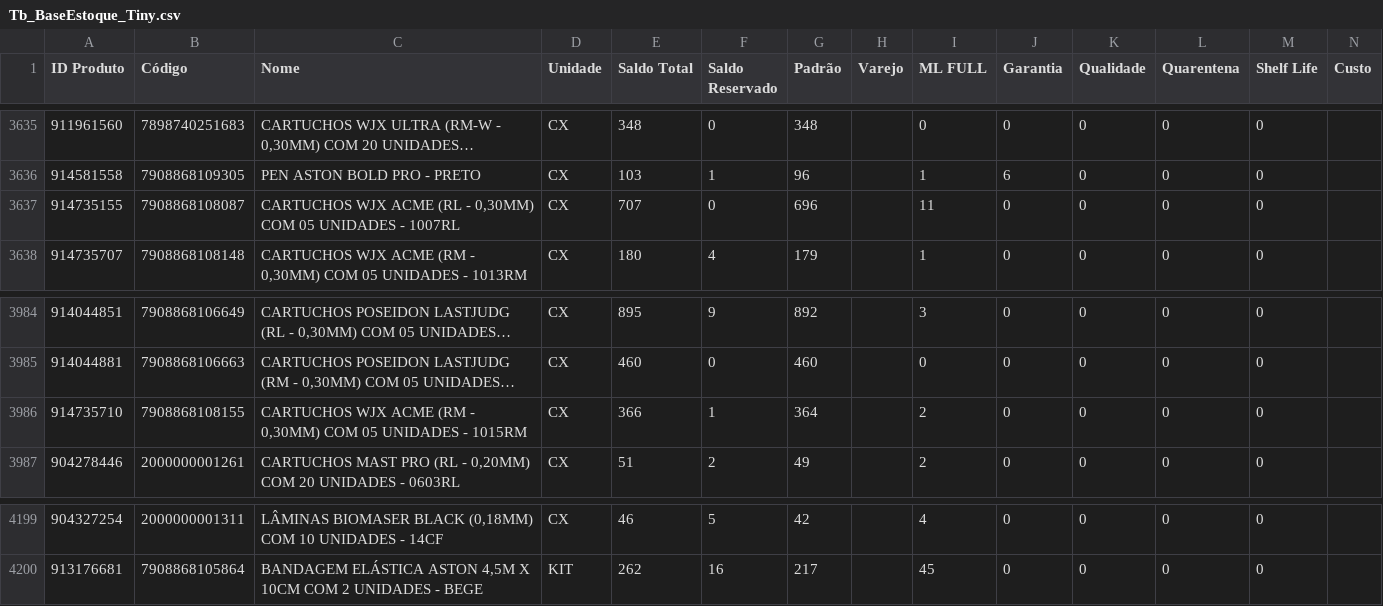
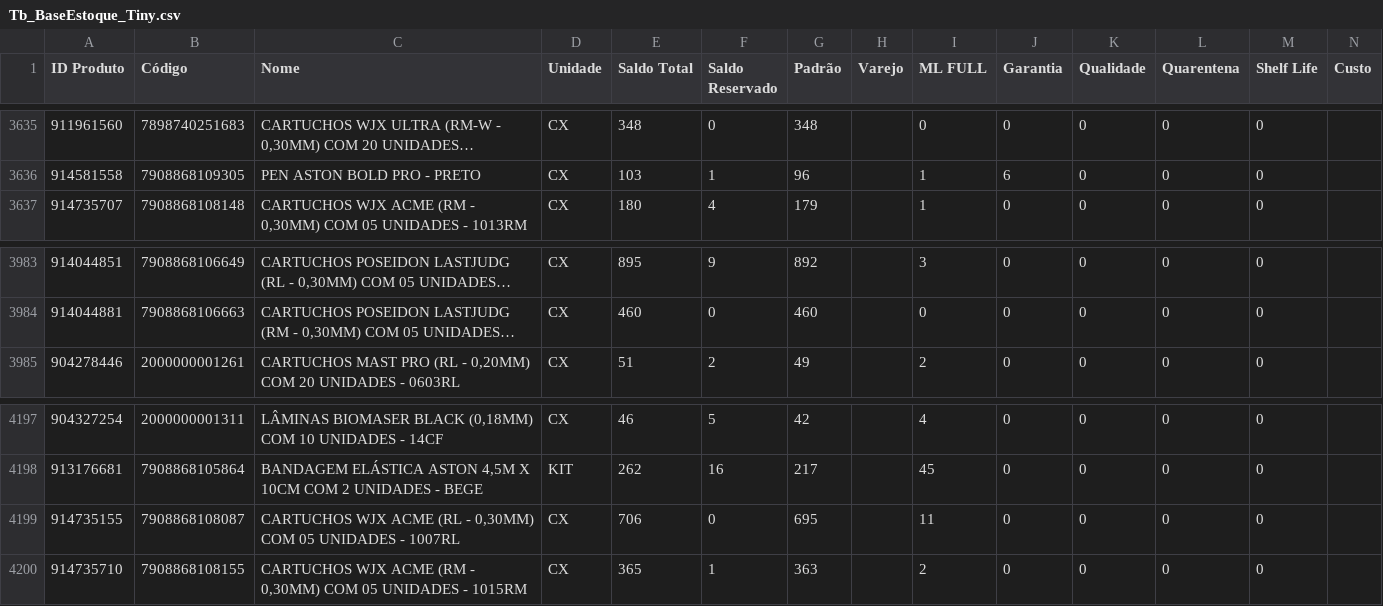
Before and after one commit to JhonatanAlmeida02/tiny-erp, a CSV file: TB_bases/Tb_BaseEstoque_Tiny.csv, drawn as a sheet; only a part is shown, gaps mark what is left out; long unchanged cells end in …; removed rows and columns are numbered as before the commit, all else as after; the diff names each change by its address in the sheet, - before the commit and + after, or states it on an @@ line.

```diff
--- a/TB_bases/Tb_BaseEstoque_Tiny.csv
+++ b/TB_bases/Tb_BaseEstoque_Tiny.csv
-row 3637: 914735155 | 7908868108087 | CARTUCHOS WJX ACME (RL - 0,30MM) COM 05 UNIDADES - 1007RL | CX | 707 | 0 | 696 |  | 11 | 0 | 0 | 0 | 0
-row 3986: 914735710 | 7908868108155 | CARTUCHOS WJX ACME (RM - 0,30MM) COM 05 UNIDADES - 1015RM | CX | 366 | 1 | 364 |  | 2 | 0 | 0 | 0 | 0
+row 4199: 914735155 | 7908868108087 | CARTUCHOS WJX ACME (RL - 0,30MM) COM 05 UNIDADES - 1007RL | CX | 706 | 0 | 695 |  | 11 | 0 | 0 | 0 | 0
+row 4200: 914735710 | 7908868108155 | CARTUCHOS WJX ACME (RM - 0,30MM) COM 05 UNIDADES - 1015RM | CX | 365 | 1 | 363 |  | 2 | 0 | 0 | 0 | 0
```
Also changed, not shown: 1 other file.
